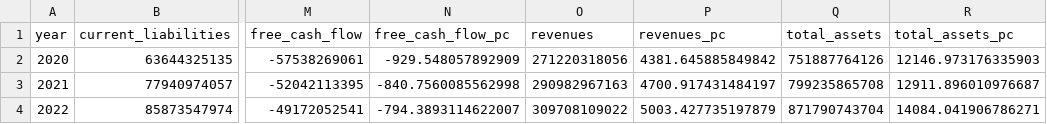
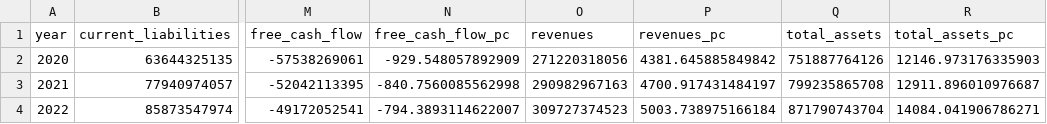
Before and after one commit to thuy2020/acfrs_data, a CSV file: output/data_validation/city_data_summary.csv, drawn as a sheet; only a part is shown, gaps mark what is left out; the diff names each change by its address in the sheet, - before the commit and + after, or states it on an @@ line.

```diff
--- a/output/data_validation/city_data_summary.csv
+++ b/output/data_validation/city_data_summary.csv
-O4 (revenues): 309708109022
+O4 (revenues): 309727374523
-P4 (revenues_pc): 5003.427735197879
+P4 (revenues_pc): 5003.738975166184
```
Also changed, not shown: output/data_validation/city_data_temp.csv, output/data_validation/county_data_temp.csv, 4 other files.
